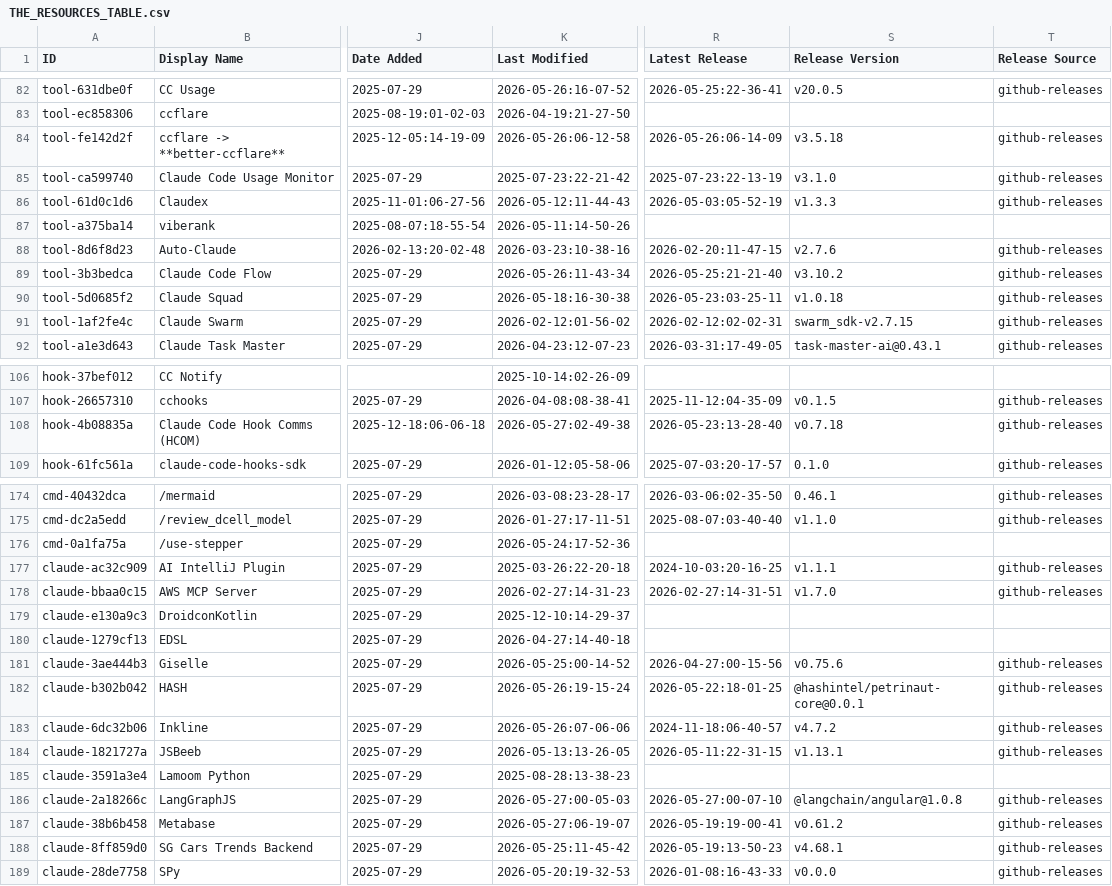
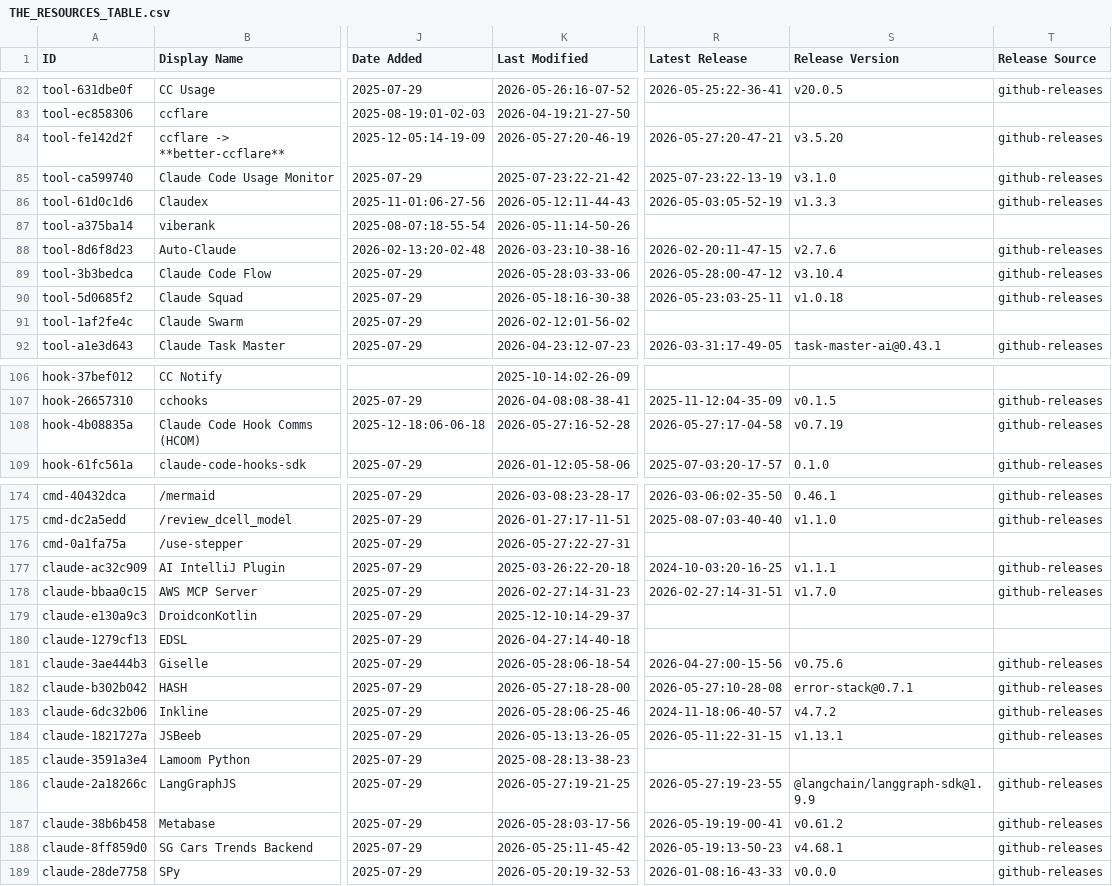
Before and after one commit to kriptoburak/awesome-claude-code, a CSV file: THE_RESOURCES_TABLE.csv, drawn as a sheet; only a part is shown, gaps mark what is left out; the diff covers the shown part only; the diff names each change by its address in the sheet, - before the commit and + after, or states it on an @@ line.

```diff
--- a/THE_RESOURCES_TABLE.csv
+++ b/THE_RESOURCES_TABLE.csv
-K84 (Last Modified): 2026-05-26:06-12-58
+K84 (Last Modified): 2026-05-27:20-46-19
-R84 (Latest Release): 2026-05-26:06-14-09
+R84 (Latest Release): 2026-05-27:20-47-21
-S84 (Release Version): v3.5.18
+S84 (Release Version): v3.5.20
-K89 (Last Modified): 2026-05-26:11-43-34
+K89 (Last Modified): 2026-05-28:03-33-06
-R89 (Latest Release): 2026-05-25:21-21-40
+R89 (Latest Release): 2026-05-28:00-47-12
-S89 (Release Version): v3.10.2
+S89 (Release Version): v3.10.4
-R91 (Latest Release): 2026-02-12:02-02-31
+R91 (Latest Release): (empty)
-S91 (Release Version): swarm_sdk-v2.7.15
+S91 (Release Version): (empty)
-T91 (Release Source): github-releases
+T91 (Release Source): (empty)
-K108 (Last Modified): 2026-05-27:02-49-38
+K108 (Last Modified): 2026-05-27:16-52-28
-R108 (Latest Release): 2026-05-23:13-28-40
+R108 (Latest Release): 2026-05-27:17-04-58
-S108 (Release Version): v0.7.18
+S108 (Release Version): v0.7.19
-K176 (Last Modified): 2026-05-24:17-52-36
+K176 (Last Modified): 2026-05-27:22-27-31
-K181 (Last Modified): 2026-05-25:00-14-52
+K181 (Last Modified): 2026-05-28:06-18-54
-K182 (Last Modified): 2026-05-26:19-15-24
+K182 (Last Modified): 2026-05-27:18-28-00
-R182 (Latest Release): 2026-05-22:18-01-25
+R182 (Latest Release): 2026-05-27:10-28-08
-S182 (Release Version): @hashintel/petrinaut-core@0.0.1
+S182 (Release Version): error-stack@0.7.1
-K183 (Last Modified): 2026-05-26:07-06-06
+K183 (Last Modified): 2026-05-28:06-25-46
-K186 (Last Modified): 2026-05-27:00-05-03
+K186 (Last Modified): 2026-05-27:19-21-25
-R186 (Latest Release): 2026-05-27:00-07-10
+R186 (Latest Release): 2026-05-27:19-23-55
-S186 (Release Version): @langchain/angular@1.0.8
+S186 (Release Version): @langchain/langgraph-sdk@1.9.9
-K187 (Last Modified): 2026-05-27:06-19-07
+K187 (Last Modified): 2026-05-28:03-17-56
```
Also changed, not shown: 32 edited cells elsewhere in this file.
